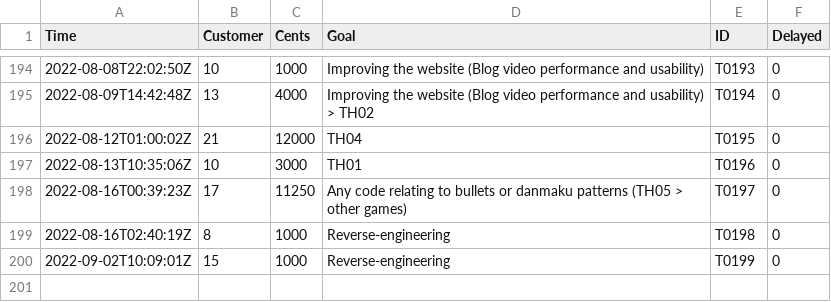
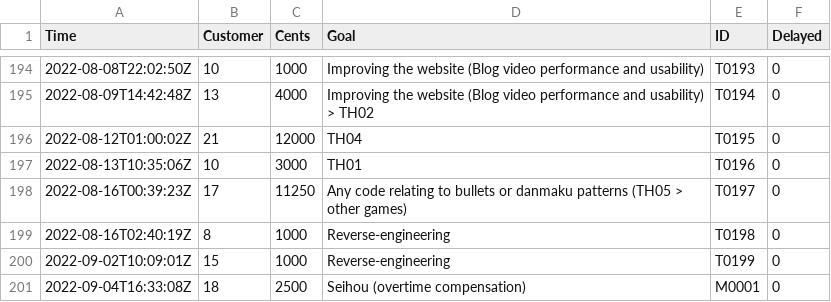
Before and after one commit to nmlgc/rec98.nmlgc.net, a TSV file: db/transactions.tsv, drawn as a sheet; only a part is shown, gaps mark what is left out; the diff names each change by its address in the sheet, - before the commit and + after, or states it on an @@ line.

Commit message:
[💰] Confirm M0001
The first microtransaction, with 25 € from Arandui to pay off half of
the P0217 overtime. Thank you!

```diff
--- a/db/transactions.tsv
+++ b/db/transactions.tsv
+row 201: 2022-09-04T16:33:08Z | 18 | 2500 | Seihou (overtime compensation) | M0001 | 0
```
Also changed, not shown: 1 other file.
